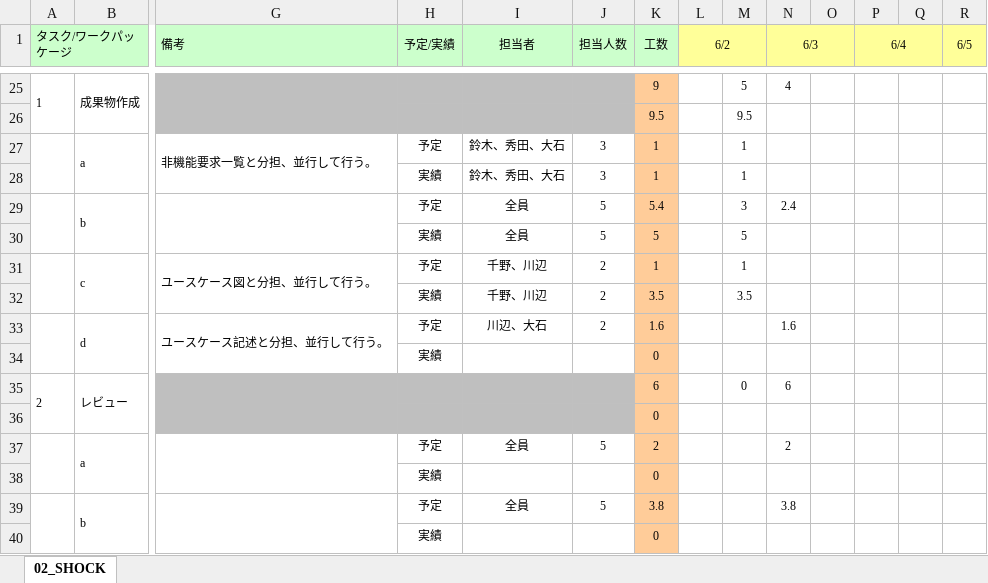
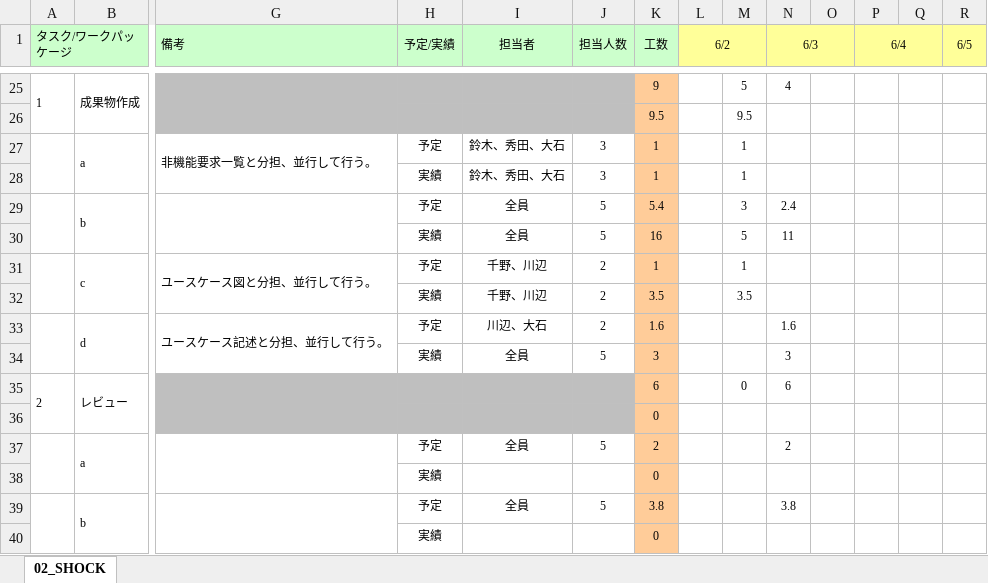
Before and after one commit to s-oishi/testRepo02, an Excel workbook: 01計画/WBSガントチャート_02_SHOCK.xlsx, sheet 02_SHOCK, drawn as a sheet; only a part is shown, gaps mark what is left out; values as stored, in another font and other column widths than the file's, no borders; charts and pictures and conditional formats not drawn; removed rows and columns are numbered as before the commit, all else as after; rows hold the shown columns only; the diff names each change by its address in the sheet, - before the commit and + after, or states it on an @@ line.

Commit message:
6/3 AM更新

```diff
--- a/01計画/WBSガントチャート_02_SHOCK.xlsx (sheet 02_SHOCK)
+++ b/01計画/WBSガントチャート_02_SHOCK.xlsx (sheet 02_SHOCK)
-K30 (工数): 5
+K30 (工数): 16
-N30 (6/3): (empty)
+N30 (6/3): 11
-row 34:  |  |  | 実績 |  |  | 0
+row 34:  |  |  | 実績 | 全員 | 5 | 3 |  |  | 3
```
